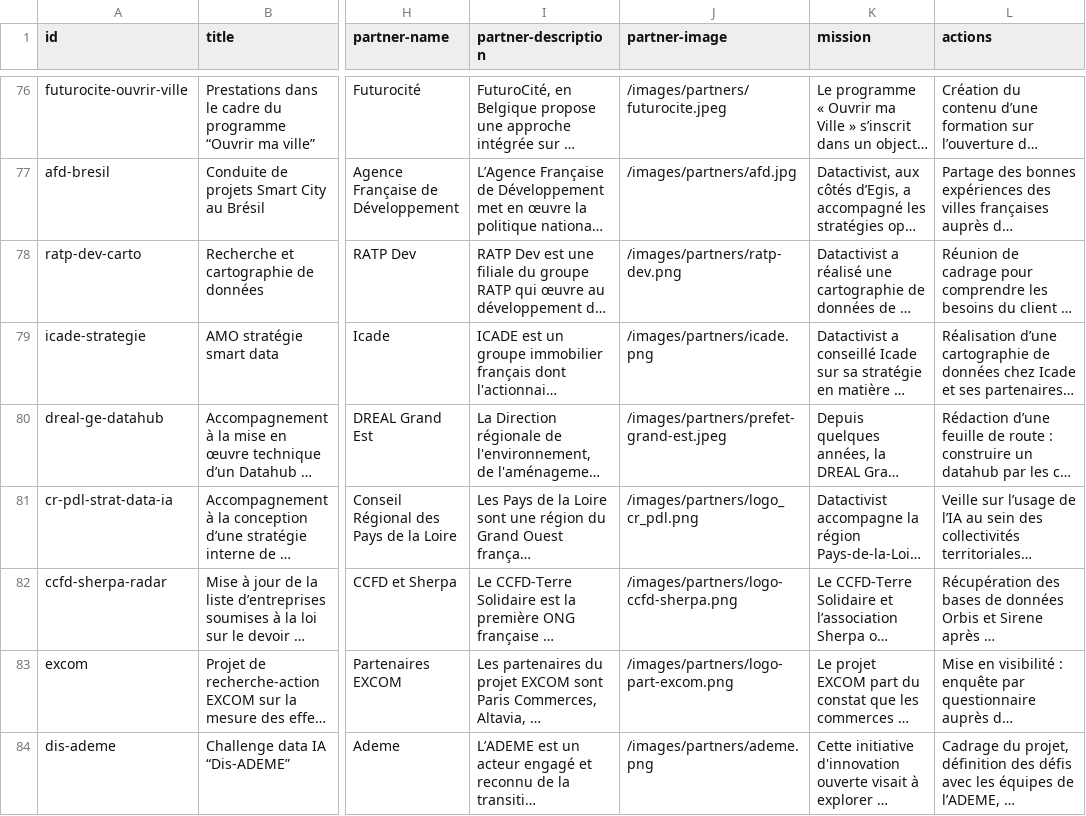
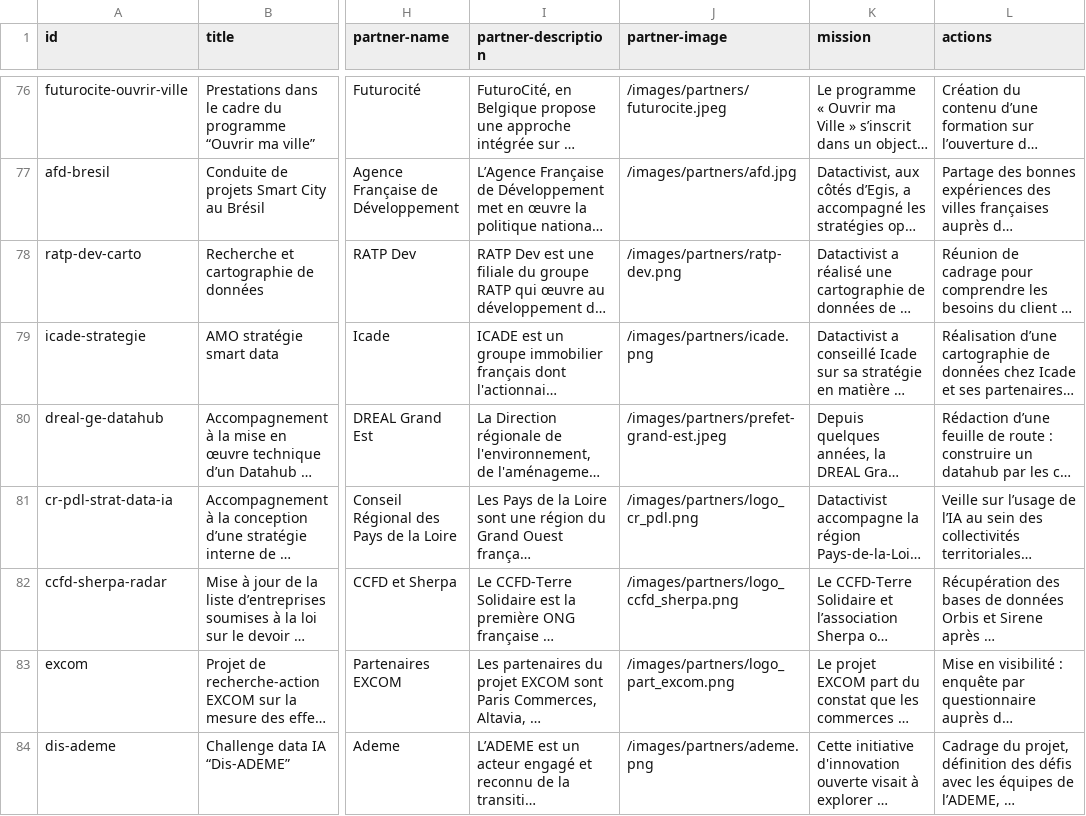
Before and after one commit to datactivist/opendatactivist, a CSV file: public/sitedata/references.csv, drawn as a sheet; only a part is shown, gaps mark what is left out; long unchanged cells end in …; the diff names each change by its address in the sheet, - before the commit and + after, or states it on an @@ line.

Commit message:
Update references.csv

```diff
--- a/public/sitedata/references.csv
+++ b/public/sitedata/references.csv
-J82 (partner-image): /images/partners/logo-ccfd-sherpa.png
+J82 (partner-image): /images/partners/logo_ccfd_sherpa.png
-J83 (partner-image): /images/partners/logo-part-excom.png
+J83 (partner-image): /images/partners/logo_part_excom.png
```
